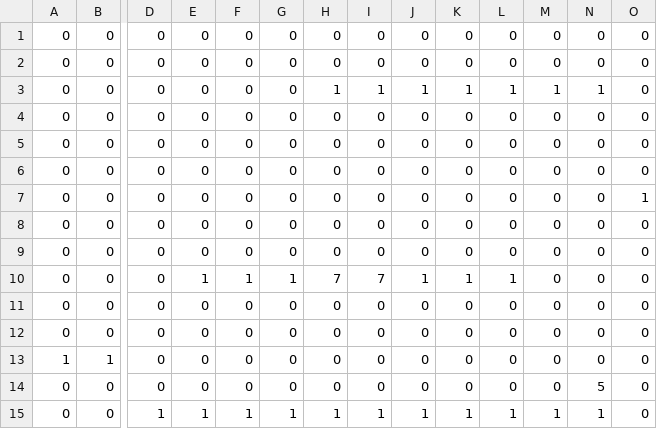
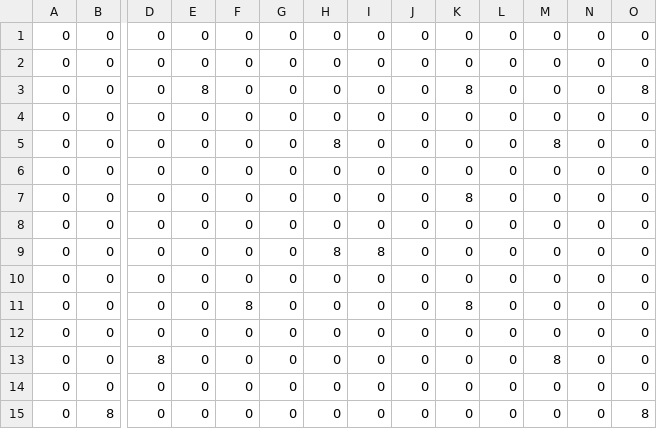
Before and after one commit to cpsc436-pandaxpress/CPSC436-Project, a CSV file: data/levels/vlevel_11.csv, drawn as a sheet; only a part is shown, gaps mark what is left out; removed rows and columns are numbered as before the commit, all else as after; rows hold the shown columns only; the diff covers the shown part only; the diff names each change by its address in the sheet, - before the commit and + after, or states it on an @@ line.

```diff
--- a/data/levels/vlevel_11.csv
+++ b/data/levels/vlevel_11.csv
-E3: 0
+E3: 8
-H3: 1
+H3: 0
-I3: 1
+I3: 0
-J3: 1
+J3: 0
-K3: 1
+K3: 8
-L3: 1
+L3: 0
-M3: 1
+M3: 0
-N3: 1
+N3: 0
-O3: 0
+O3: 8
+row 5: 0 | 0 | 0 | 0 | 0 | 0 | 8 | 0 | 0 | 0 | 0 | 8 | 0 | 0
+row 7: 0 | 0 | 0 | 0 | 0 | 0 | 0 | 0 | 0 | 8 | 0 | 0 | 0 | 0
-H9: 0
+H9: 8
-I9: 0
+I9: 8
-O9: 1
+O9: 0
+row 11: 0 | 0 | 0 | 0 | 8 | 0 | 0 | 0 | 0 | 8 | 0 | 0 | 0 | 0
-D13: 0
+D13: 8
-E13: 1
+E13: 0
-F13: 1
+F13: 0
-G13: 1
+G13: 0
-H13: 7
+H13: 0
-I13: 7
+I13: 0
-J13: 1
+J13: 0
-K13: 1
+K13: 0
-L13: 1
+L13: 0
-M13: 0
+M13: 8
-B15: 0
+B15: 8
-O15: 0
+O15: 8
-row 13: 1 | 1 | 0 | 0 | 0 | 0 | 0 | 0 | 0 | 0 | 0 | 0 | 0 | 0
-row 14: 0 | 0 | 0 | 0 | 0 | 0 | 0 | 0 | 0 | 0 | 0 | 0 | 5 | 0
-row 15: 0 | 0 | 1 | 1 | 1 | 1 | 1 | 1 | 1 | 1 | 1 | 1 | 1 | 0
```
Also changed, not shown: 1 edited cell elsewhere in this file, 4 other files.
